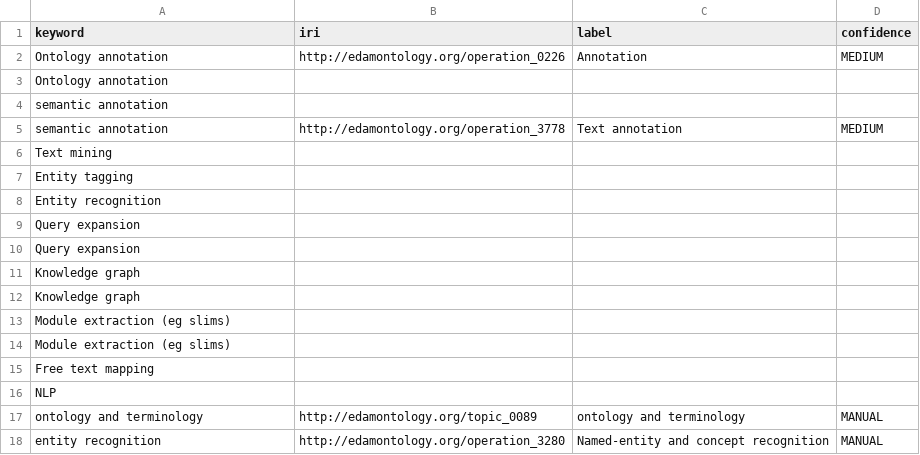
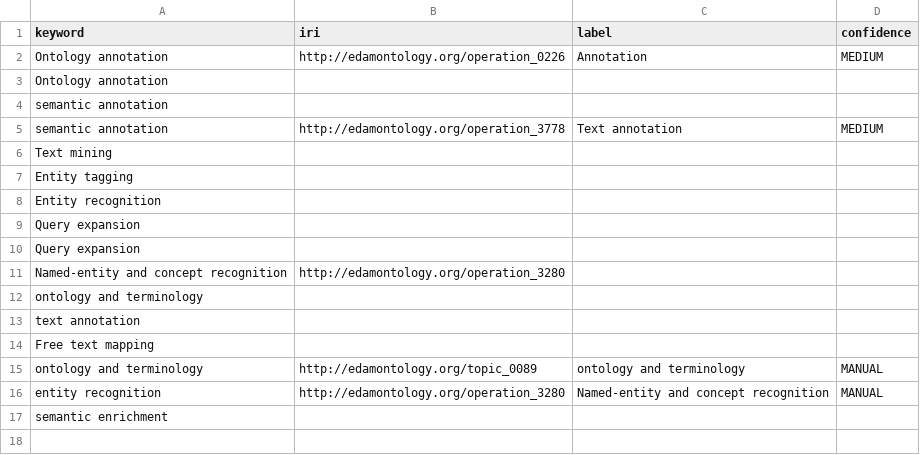
Before and after one commit to FAIRplus/WP3_FAIR_tooling, a CSV file: tool_discovery/keywords/ontology_annotation_EDAM_curated.csv, drawn as a sheet.

```diff
--- a/tool_discovery/keywords/ontology_annotation_EDAM_curated.csv
+++ b/tool_discovery/keywords/ontology_annotation_EDAM_curated.csv
@@ -10,9 +10,8 @@ Query expansion,,,
 Query expansion,,,
-Knowledge graph,,,
-Knowledge graph,,,
-Module extraction (eg slims),,,
-Module extraction (eg slims),,,
+Named-entity and concept recognition,http://edamontology.org/operation_3280,,
+ontology and terminology,,,
+text annotation,,,
 Free text mapping,,,
-NLP,,,
 ontology and terminology,http://edamontology.org/topic_0089,ontology and terminology,MANUAL
 entity recognition,http://edamontology.org/operation_3280,Named-entity and concept recognition,MANUAL
+semantic enrichment,,,
```
Also changed, not shown: tool_discovery/keywords/ontology_annotation_EDAM_ranked.csv, 16 other files.
